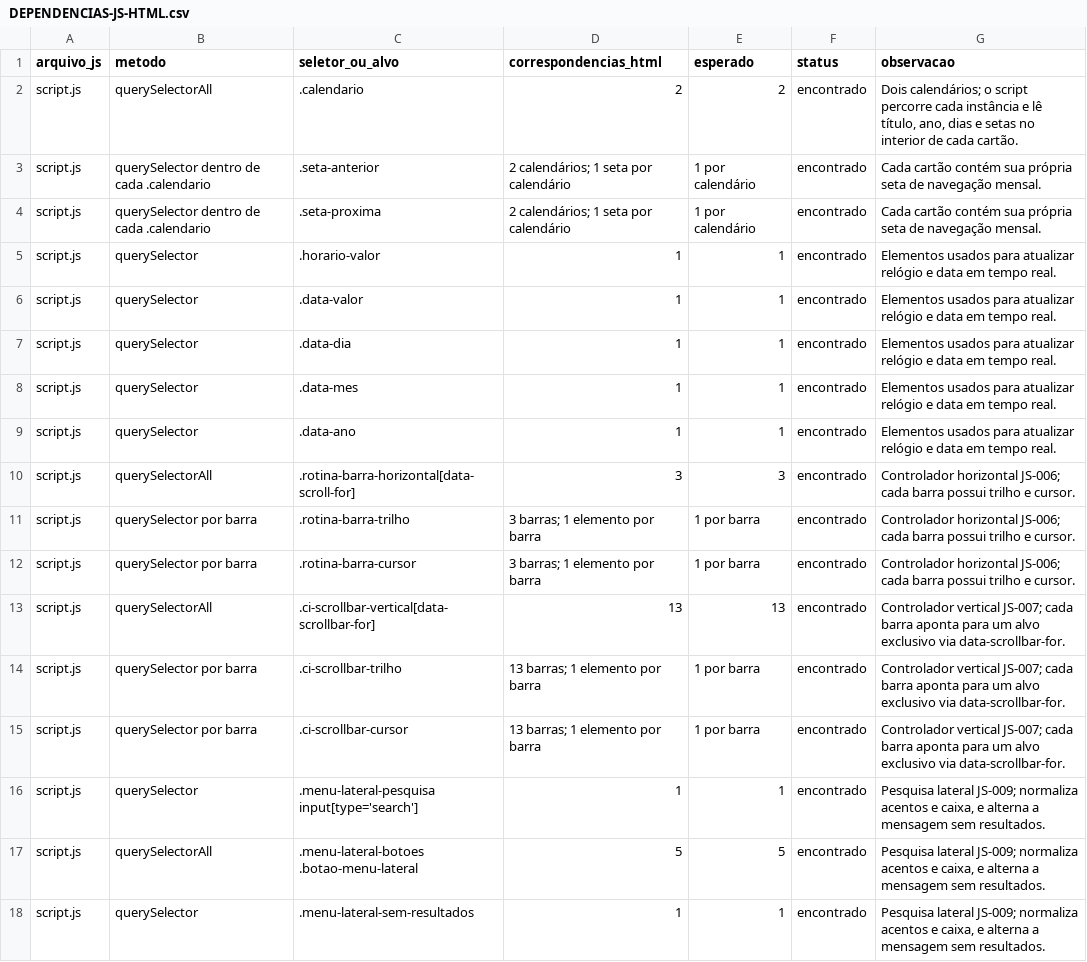
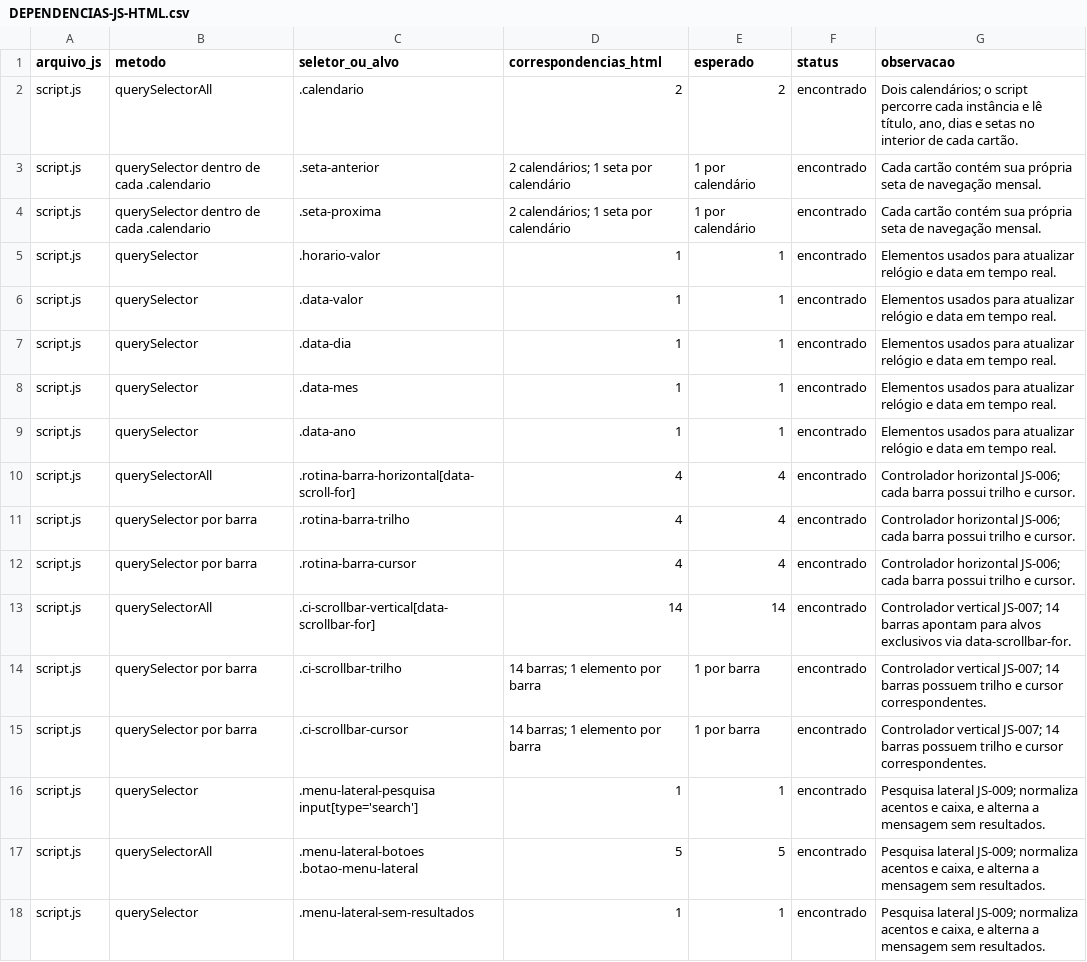
Before and after one commit to BismarckBennetis/Check.Ing-V21, a CSV file: DEPENDENCIAS-JS-HTML.csv, drawn as a sheet; only a part is shown; the diff covers the shown part only.

```diff
--- a/DEPENDENCIAS-JS-HTML.csv
+++ b/DEPENDENCIAS-JS-HTML.csv
@@ -9,8 +9,8 @@ script.js,querySelector,.data-mes,1,1,encontrado,Elementos usados para atualizar
 script.js,querySelector,.data-ano,1,1,encontrado,Elementos usados para atualizar relógio e data em tempo real.
-script.js,querySelectorAll,.rotina-barra-horizontal[data-scroll-for],3,3,encontrado,Controlador horizontal JS-006; cada barra possui trilho e cursor.
-script.js,querySelector por barra,.rotina-barra-trilho,3 barras; 1 elemento por barra,1 por barra,encontrado,Controlador horizontal JS-006; cada barra possui trilho e cursor.
-script.js,querySelector por barra,.rotina-barra-cursor,3 barras; 1 elemento por barra,1 por barra,encontrado,Controlador horizontal JS-006; cada barra possui trilho e cursor.
-script.js,querySelectorAll,.ci-scrollbar-vertical[data-scrollbar-for],13,13,encontrado,Controlador vertical JS-007; cada barra aponta para um alvo exclusivo via data-scrollbar-for.
-script.js,querySelector por barra,.ci-scrollbar-trilho,13 barras; 1 elemento por barra,1 por barra,encontrado,Controlador vertical JS-007; cada barra aponta para um alvo exclusivo via data-scrollbar-for.
-script.js,querySelector por barra,.ci-scrollbar-cursor,13 barras; 1 elemento por barra,1 por barra,encontrado,Controlador vertical JS-007; cada barra aponta para um alvo exclusivo via data-scrollbar-for.
+script.js,querySelectorAll,.rotina-barra-horizontal[data-scroll-for],4,4,encontrado,Controlador horizontal JS-006; cada barra possui trilho e cursor.
+script.js,querySelector por barra,.rotina-barra-trilho,4,4,encontrado,Controlador horizontal JS-006; cada barra possui trilho e cursor.
+script.js,querySelector por barra,.rotina-barra-cursor,4,4,encontrado,Controlador horizontal JS-006; cada barra possui trilho e cursor.
+script.js,querySelectorAll,.ci-scrollbar-vertical[data-scrollbar-for],14,14,encontrado,Controlador vertical JS-007; 14 barras apontam para alvos exclusivos via data-scrollbar-for.
+script.js,querySelector por barra,.ci-scrollbar-trilho,14 barras; 1 elemento por barra,1 por barra,encontrado,Controlador vertical JS-007; 14 barras possuem trilho e cursor correspondentes.
+script.js,querySelector por barra,.ci-scrollbar-cursor,14 barras; 1 elemento por barra,1 por barra,encontrado,Controlador vertical JS-007; 14 barras possuem trilho e cursor correspondentes.
 script.js,querySelector,.menu-lateral-pesquisa input[type='search'],1,1,encontrado,"Pesquisa lateral JS-009; normaliza acentos e caixa, e alterna a mensagem sem resultados."
```
Also changed, not shown: 5 added rows and 6 edited cells elsewhere in this file, INDICE-DE-REFERENCIAS.csv, 22 other files.
